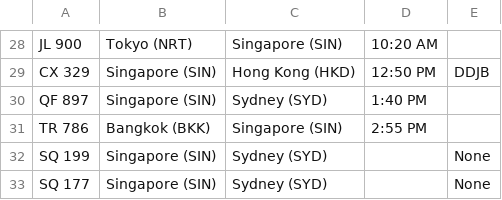
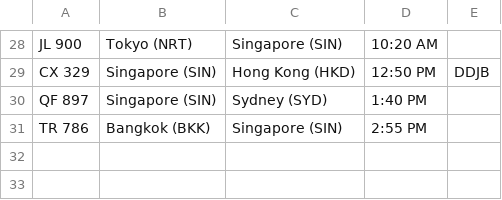
Before and after one commit to LT-YX/S10267226_PRG2Assignment, a CSV file: S10267226_PRG2Assignment/S10267226_PRG2Assignment/bin/Debug/net8.0/flights.csv, drawn as a sheet; only a part is shown, gaps mark what is left out.

```diff
--- a/S10267226_PRG2Assignment/S10267226_PRG2Assignment/bin/Debug/net8.0/flights.csv
+++ b/S10267226_PRG2Assignment/S10267226_PRG2Assignment/bin/Debug/net8.0/flights.csv
@@ -31,3 +31 @@ QF 897,Singapore (SIN),Sydney (SYD),1:40 PM,
 TR 786,Bangkok (BKK),Singapore (SIN),2:55 PM,
-SQ 199,Singapore (SIN),Sydney (SYD),,None,
-SQ 177,Singapore (SIN),Sydney (SYD),,None,
```
Also changed, not shown: 12 other files.
